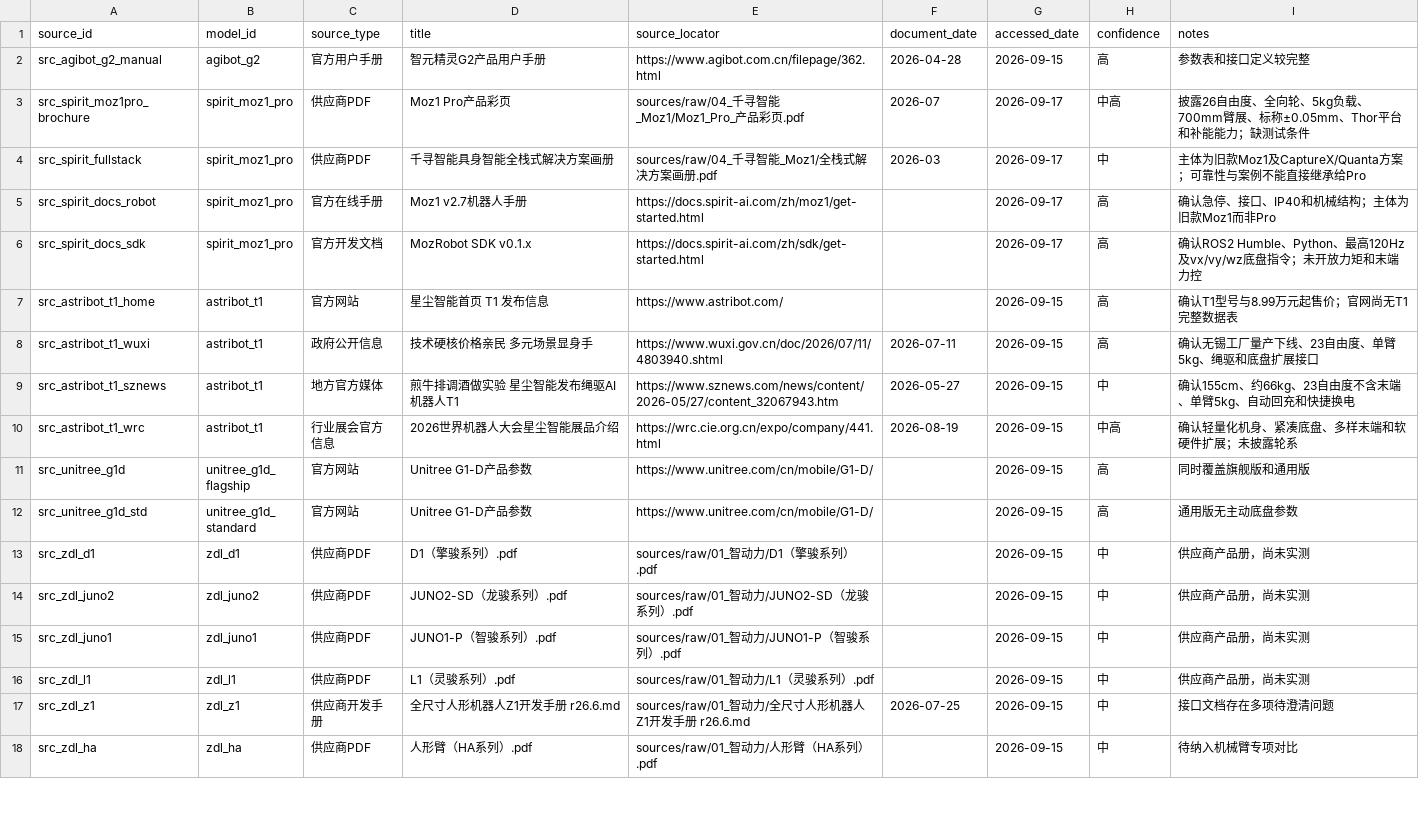
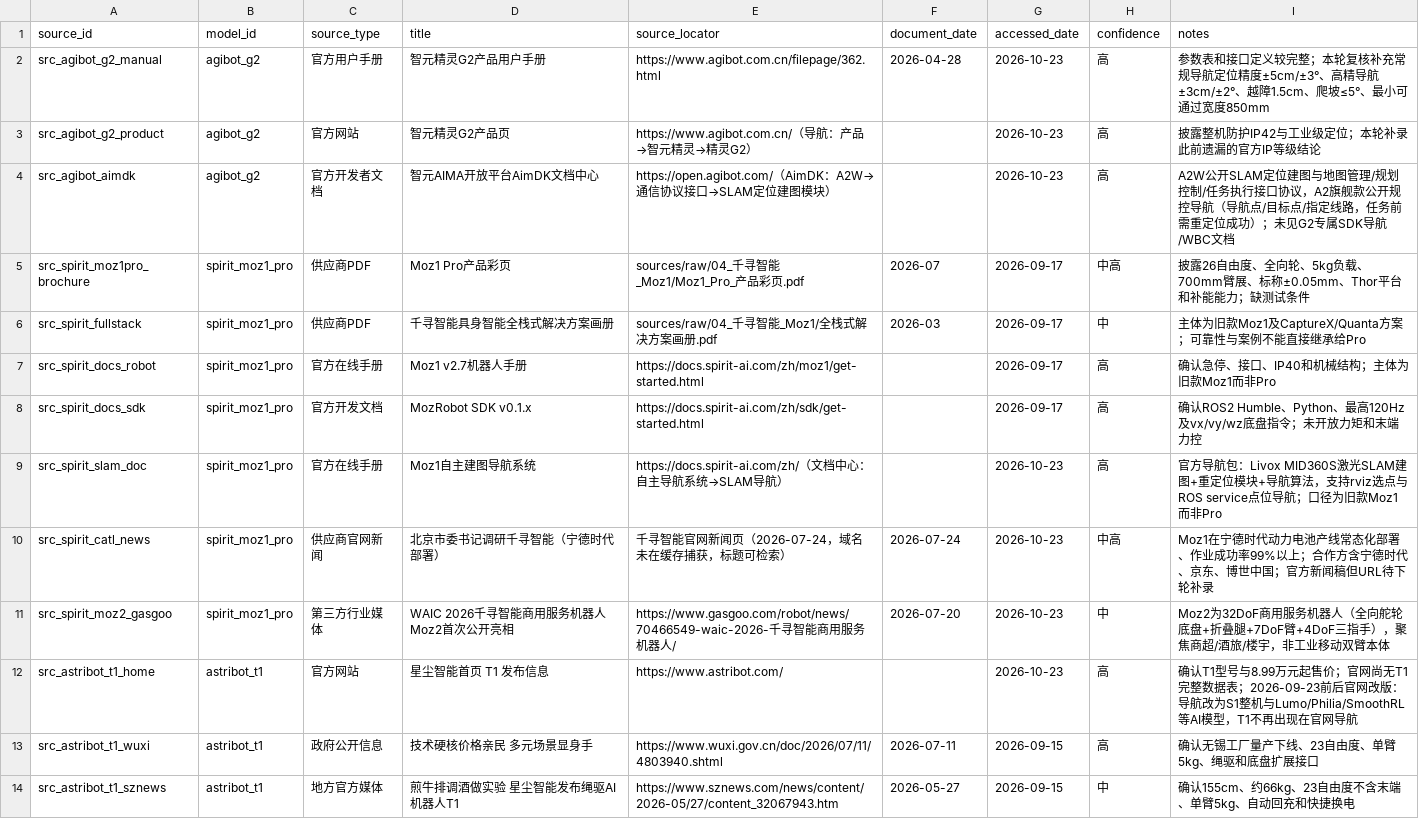
Before and after one commit to WangN2/robot_guide, a CSV file: data/sources.csv, drawn as a sheet; only a part is shown; the shorter side is filled out with more unchanged rows; the diff covers the shown part only.

```diff
--- a/data/sources.csv
+++ b/data/sources.csv
@@ -1,3 +1,5 @@
 source_id,model_id,source_type,title,source_locator,document_date,accessed_date,confidence,notes
-src_agibot_g2_manual,agibot_g2,官方用户手册,智元精灵G2产品用户手册,https://www.agibot.com.cn/filepage/362.html,2026-04-28,2026-09-15,高,参数表和接口定义较完整
+src_agibot_g2_manual,agibot_g2,官方用户手册,智元精灵G2产品用户手册,https://www.agibot.com.cn/filepage/362.html,2026-04-28,2026-10-23,高,参数表和接口定义较完整；本轮复核补充常规导航定位精度±5cm/±3°、高精导航±3cm/±2°、越障1.5cm、爬坡≤5°、最小可通过宽度850mm
+src_agibot_g2_product,agibot_g2,官方网站,智元精灵G2产品页,https://www.agibot.com.cn/（导航：产品→智元精灵→精灵G2）,,2026-10-23,高,披露整机防护IP42与工业级定位；本轮补录此前遗漏的官方IP等级结论
+src_agibot_aimdk,agibot_g2,官方开发者文档,智元AIMA开放平台AimDK文档中心,https://open.agibot.com/（AimDK：A2W→通信协议接口→SLAM定位建图模块）,,2026-10-23,高,A2W公开SLAM定位建图与地图管理/规划控制/任务执行接口协议，A2旗舰款公开规控导航（导航点/目标点/指定线路，任务前需重定位成功）；未见G2专属SDK导航/WBC文档
 src_spirit_moz1pro_brochure,spirit_moz1_pro,供应商PDF,Moz1 Pro产品彩页,sources/raw/04_千寻智能_Moz1/Moz1_Pro_产品彩页.pdf,2026-07,2026-09-17,中高,披露26自由度、全向轮、5kg负载、700mm臂展、标称±0.05mm、Thor平台和补能能力；缺测试条件
@@ -6,3 +8,6 @@ src_spirit_docs_robot,spirit_moz1_pro,官方在线手册,Moz1 v2.7机器人手
 src_spirit_docs_sdk,spirit_moz1_pro,官方开发文档,MozRobot SDK v0.1.x,https://docs.spirit-ai.com/zh/sdk/get-started.html,,2026-09-17,高,确认ROS2 Humble、Python、最高120Hz及vx/vy/wz底盘指令；未开放力矩和末端力控
-src_astribot_t1_home,astribot_t1,官方网站,星尘智能首页 T1 发布信息,https://www.astribot.com/,,2026-09-15,高,确认T1型号与8.99万元起售价；官网尚无T1完整数据表
+src_spirit_slam_doc,spirit_moz1_pro,官方在线手册,Moz1自主建图导航系统,https://docs.spirit-ai.com/zh/（文档中心：自主导航系统→SLAM导航）,,2026-10-23,高,官方导航包：Livox MID360S激光SLAM建图+重定位模块+导航算法，支持rviz选点与ROS service点位导航；口径为旧款Moz1而非Pro
+src_spirit_catl_news,spirit_moz1_pro,供应商官网新闻,北京市委书记调研千寻智能（宁德时代部署）,千寻智能官网新闻页（2026-07-24，域名未在缓存捕获，标题可检索）,2026-07-24,2026-10-23,中高,Moz1在宁德时代动力电池产线常态化部署、作业成功率99%以上；合作方含宁德时代、京东、博世中国；官方新闻稿但URL待下轮补录
+src_spirit_moz2_gasgoo,spirit_moz1_pro,第三方行业媒体,WAIC 2026千寻智能商用服务机器人Moz2首次公开亮相,https://www.gasgoo.com/robot/news/70466549-waic-2026-千寻智能商用服务机器人/,2026-07-20,2026-10-23,中,Moz2为32DoF商用服务机器人（全向舵轮底盘+折叠腿+7DoF臂+4DoF三指手），聚焦商超/酒旅/楼宇，非工业移动双臂本体
+src_astribot_t1_home,astribot_t1,官方网站,星尘智能首页 T1 发布信息,https://www.astribot.com/,,2026-10-23,高,确认T1型号与8.99万元起售价；官网尚无T1完整数据表；2026-09-23前后官网改版：导航改为S1整机与Lumo/Philia/SmoothRL等AI模型，T1不再出现在官网导航
 src_astribot_t1_wuxi,astribot_t1,政府公开信息,技术硬核价格亲民 多元场景显身手,https://www.wuxi.gov.cn/doc/2026/07/11/4803940.shtml,2026-07-11,2026-09-15,高,确认无锡工厂量产下线、23自由度、单臂5kg、绳驱和底盘扩展接口
```
Also changed, not shown: 9 added rows and 2 edited cells elsewhere in this file, data/questions.csv, data/robots.csv, 13 other files.
